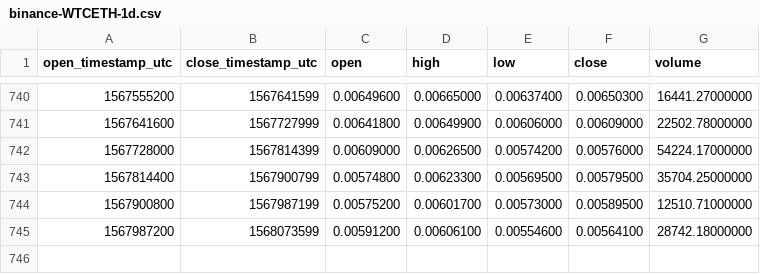
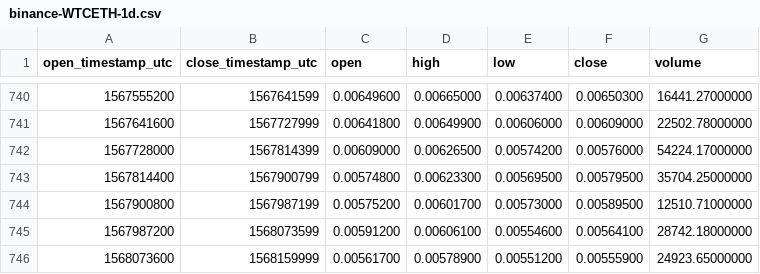
Before and after one commit to cryptobigbro/binance-WTCETH, a CSV file: binance-WTCETH-1d.csv, drawn as a sheet; only a part is shown, gaps mark what is left out; the diff names each change by its address in the sheet, - before the commit and + after, or states it on an @@ line.

Commit message:
Update OHLCV data.

```diff
--- a/binance-WTCETH-1d.csv
+++ b/binance-WTCETH-1d.csv
+row 746: 1568073600 | 1568159999 | 0.00561700 | 0.00578900 | 0.00551200 | 0.00555900 | 24923.65000000
```
Also changed, not shown: 1 other file.
